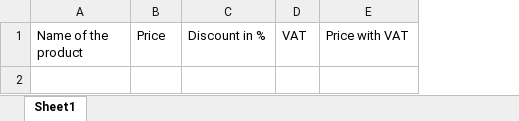
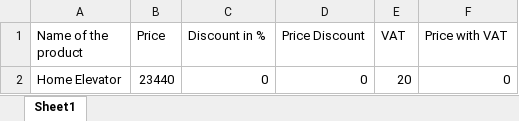
Before and after one commit to mastermih/CardaucMihail_Stefanini, an Excel workbook: src/main/resources/templates/OrderInvoiceTemplate.xlsx, sheet Sheet1, drawn as a sheet; values as stored, in another font and other column widths than the file's, no borders; the diff names each change by its address in the sheet, - before the commit and + after, or states it on an @@ line.

Commit message:
Fixed the CDN Invoice feature also fixed the order path to the invoice in teh CDN

```diff
--- a/src/main/resources/templates/OrderInvoiceTemplate.xlsx (sheet Sheet1)
+++ b/src/main/resources/templates/OrderInvoiceTemplate.xlsx (sheet Sheet1)
+column D (Price Discount), empty
+row 2: Home Elevator | 23440 | 0 | 0 | 20 | 0
```
Also changed, not shown: 6 other files.
